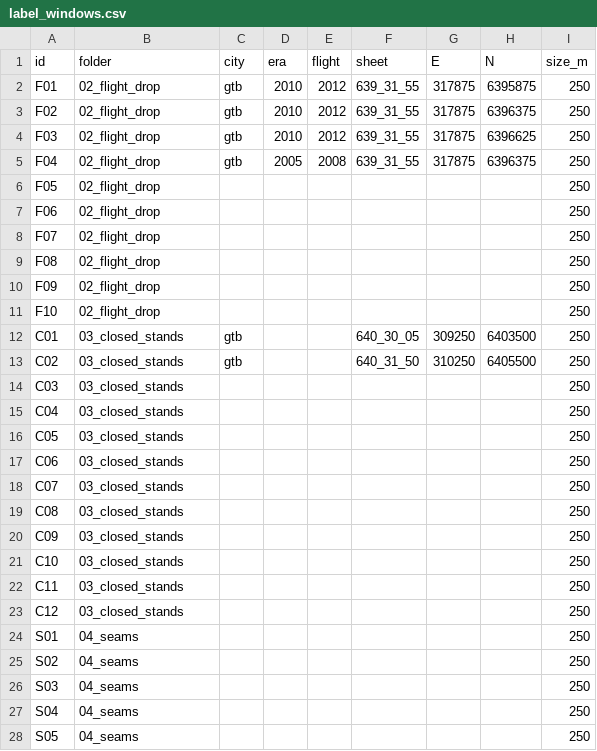
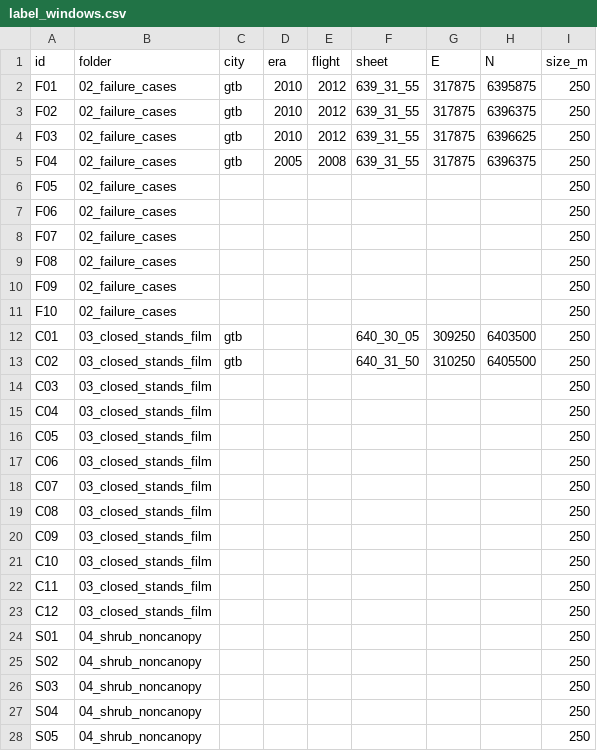
Before and after one commit to bklobucar/bw_treenet, a CSV file: label_windows.csv, drawn as a sheet; only a part is shown; the diff covers the shown part only.

```diff
--- a/label_windows.csv
+++ b/label_windows.csv
@@ -1,28 +1,28 @@
 id,folder,city,era,flight,sheet,E,N,size_m
-F01,02_flight_drop,gtb,2010,2012,639_31_55,317875,6395875,250
-F02,02_flight_drop,gtb,2010,2012,639_31_55,317875,6396375,250
-F03,02_flight_drop,gtb,2010,2012,639_31_55,317875,6396625,250
-F04,02_flight_drop,gtb,2005,2008,639_31_55,317875,6396375,250
-F05,02_flight_drop,,,,,,,250
-F06,02_flight_drop,,,,,,,250
-F07,02_flight_drop,,,,,,,250
-F08,02_flight_drop,,,,,,,250
-F09,02_flight_drop,,,,,,,250
-F10,02_flight_drop,,,,,,,250
-C01,03_closed_stands,gtb,,,640_30_05,309250,6403500,250
-C02,03_closed_stands,gtb,,,640_31_50,310250,6405500,250
-C03,03_closed_stands,,,,,,,250
-C04,03_closed_stands,,,,,,,250
-C05,03_closed_stands,,,,,,,250
-C06,03_closed_stands,,,,,,,250
-C07,03_closed_stands,,,,,,,250
-C08,03_closed_stands,,,,,,,250
-C09,03_closed_stands,,,,,,,250
-C10,03_closed_stands,,,,,,,250
-C11,03_closed_stands,,,,,,,250
-C12,03_closed_stands,,,,,,,250
-S01,04_seams,,,,,,,250
-S02,04_seams,,,,,,,250
-S03,04_seams,,,,,,,250
-S04,04_seams,,,,,,,250
-S05,04_seams,,,,,,,250
+F01,02_failure_cases,gtb,2010,2012,639_31_55,317875,6395875,250
+F02,02_failure_cases,gtb,2010,2012,639_31_55,317875,6396375,250
+F03,02_failure_cases,gtb,2010,2012,639_31_55,317875,6396625,250
+F04,02_failure_cases,gtb,2005,2008,639_31_55,317875,6396375,250
+F05,02_failure_cases,,,,,,,250
+F06,02_failure_cases,,,,,,,250
+F07,02_failure_cases,,,,,,,250
+F08,02_failure_cases,,,,,,,250
+F09,02_failure_cases,,,,,,,250
+F10,02_failure_cases,,,,,,,250
+C01,03_closed_stands_film,gtb,,,640_30_05,309250,6403500,250
+C02,03_closed_stands_film,gtb,,,640_31_50,310250,6405500,250
+C03,03_closed_stands_film,,,,,,,250
+C04,03_closed_stands_film,,,,,,,250
+C05,03_closed_stands_film,,,,,,,250
+C06,03_closed_stands_film,,,,,,,250
+C07,03_closed_stands_film,,,,,,,250
+C08,03_closed_stands_film,,,,,,,250
+C09,03_closed_stands_film,,,,,,,250
+C10,03_closed_stands_film,,,,,,,250
+C11,03_closed_stands_film,,,,,,,250
+C12,03_closed_stands_film,,,,,,,250
+S01,04_shrub_noncanopy,,,,,,,250
+S02,04_shrub_noncanopy,,,,,,,250
+S03,04_shrub_noncanopy,,,,,,,250
+S04,04_shrub_noncanopy,,,,,,,250
+S05,04_shrub_noncanopy,,,,,,,250
```
Also changed, not shown: 3 edited cells elsewhere in this file, 3 other files.
